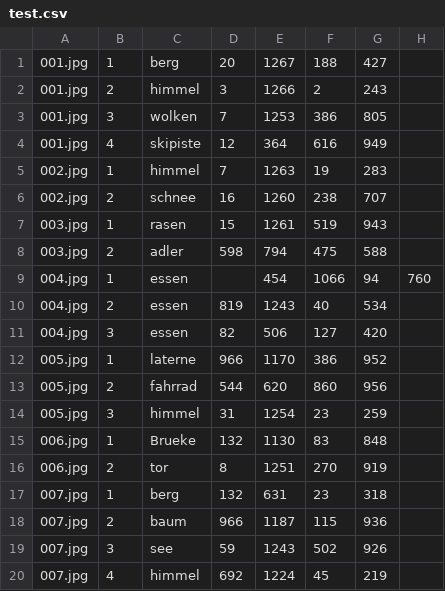
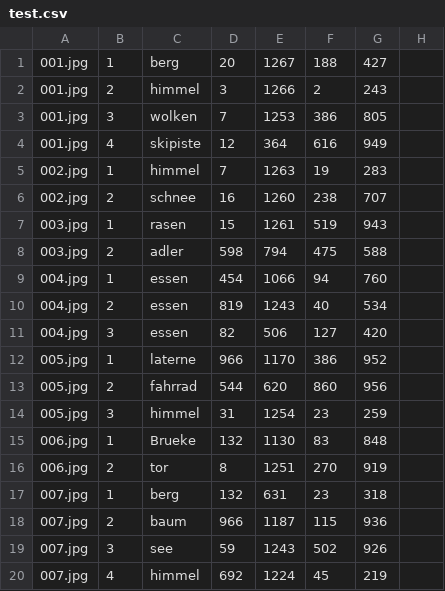
Before and after one commit to pscheich/DenseCap-s-Little-Helper, a CSV file: images/test.csv, drawn as a sheet; the diff names each change by its address in the sheet, - before the commit and + after, or states it on an @@ line.

```diff
--- a/images/test.csv
+++ b/images/test.csv
-D9: (empty)
+D9: 454
-E9: 454
+E9: 1066
-F9: 1066
+F9: 94
-G9: 94
+G9: 760
-H9: 760
+H9: (empty)
```
Also changed, not shown: 8 other files.
